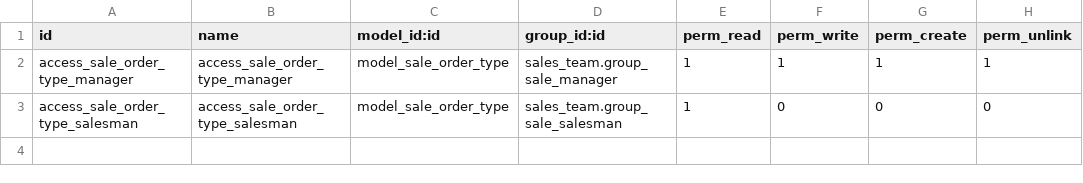
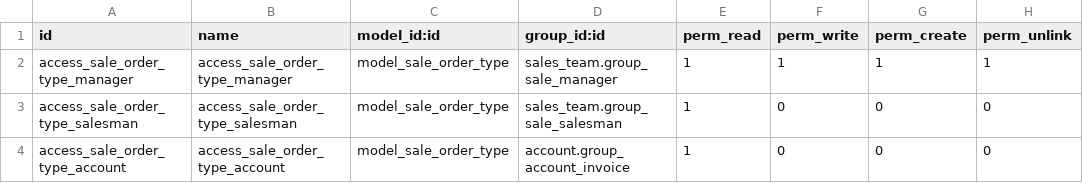
Before and after one commit to elego/sale-workflow, a CSV file: sale_order_type/security/ir.model.access.csv, drawn as a sheet; the diff names each change by its address in the sheet, - before the commit and + after, or states it on an @@ line.

Commit message:
[FIX] sale_order_type: avoid error on invoices if user is only acountant

```diff
--- a/sale_order_type/security/ir.model.access.csv
+++ b/sale_order_type/security/ir.model.access.csv
+row 4: access_sale_order_type_account | access_sale_order_type_account | model_sale_order_type | account.group_account_invoice | 1 | 0 | 0 | 0
```
Also changed, not shown: 1 other file.
